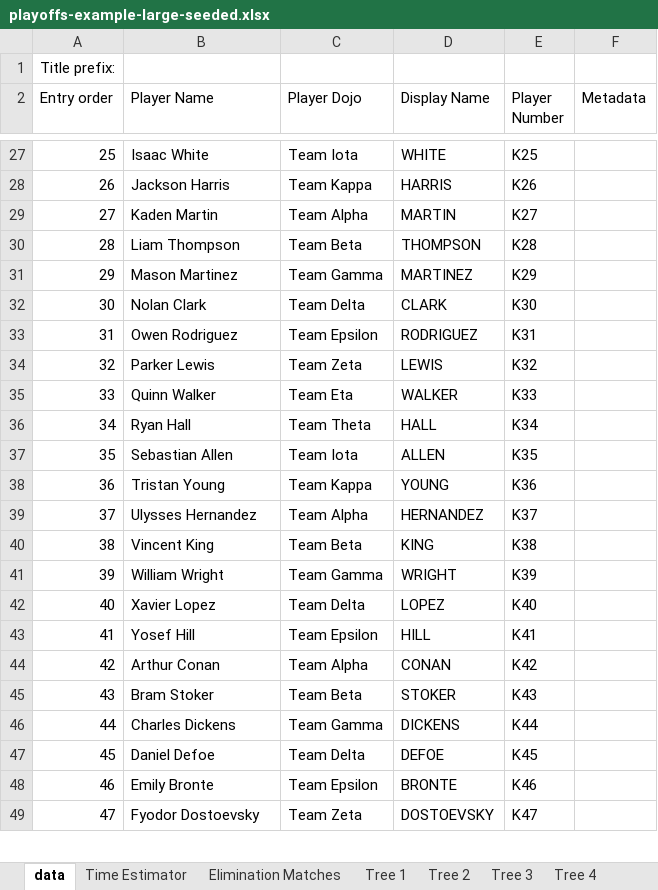
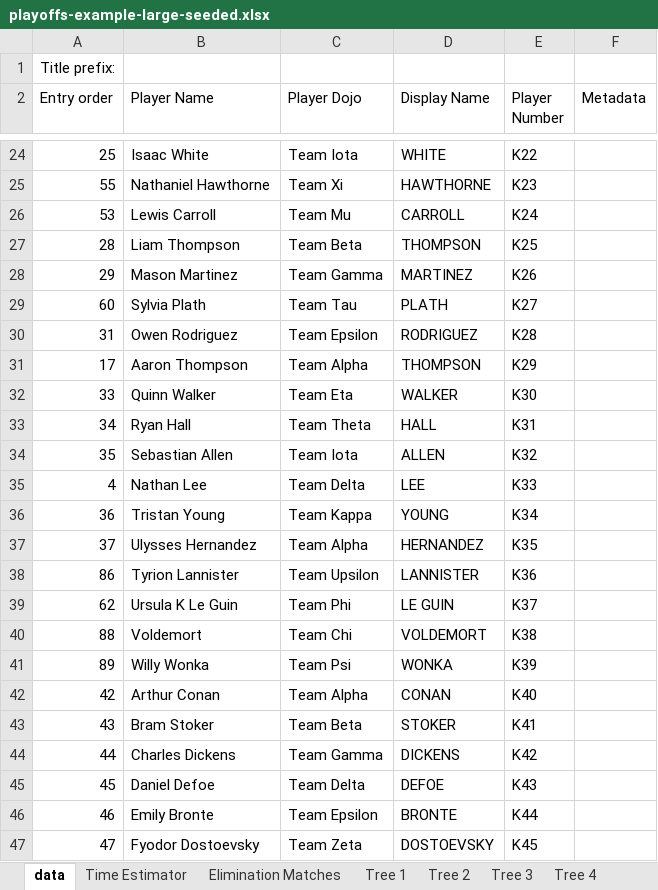
Before and after one commit to gitrgoliveira/bracket-creator, an Excel workbook: playoffs-example-large-seeded.xlsx, sheet data, drawn as a sheet; only a part is shown, gaps mark what is left out; values as stored, in another font and other column widths than the file's, no borders; removed rows and columns are numbered as before the commit, all else as after; the diff covers the shown part only; the diff names each change by its address in the sheet, - before the commit and + after, or states it on an @@ line.

```diff
--- a/playoffs-example-large-seeded.xlsx (sheet data)
+++ b/playoffs-example-large-seeded.xlsx (sheet data)
-E24 (Player Number): K25
+E24 (Player Number): K22
-row 28: 26 | Jackson Harris | Team Kappa | HARRIS | K26
-row 29: 27 | Kaden Martin | Team Alpha | MARTIN | K27
+row 25: 55 | Nathaniel Hawthorne | Team Xi | HAWTHORNE | K23
+row 26: 53 | Lewis Carroll | Team Mu | CARROLL | K24
-E27 (Player Number): K28
+E27 (Player Number): K25
-E28 (Player Number): K29
+E28 (Player Number): K26
-row 32: 30 | Nolan Clark | Team Delta | CLARK | K30
+row 29: 60 | Sylvia Plath | Team Tau | PLATH | K27
-E30 (Player Number): K31
+E30 (Player Number): K28
-row 34: 32 | Parker Lewis | Team Zeta | LEWIS | K32
+row 31: 17 | Aaron Thompson | Team Alpha | THOMPSON | K29
-E32 (Player Number): K33
+E32 (Player Number): K30
-E33 (Player Number): K34
+E33 (Player Number): K31
-E34 (Player Number): K35
+E34 (Player Number): K32
+row 35: 4 | Nathan Lee | Team Delta | LEE | K33
-E36 (Player Number): K36
+E36 (Player Number): K34
-E37 (Player Number): K37
+E37 (Player Number): K35
-row 40: 38 | Vincent King | Team Beta | KING | K38
-row 41: 39 | William Wright | Team Gamma | WRIGHT | K39
-row 42: 40 | Xavier Lopez | Team Delta | LOPEZ | K40
-row 43: 41 | Yosef Hill | Team Epsilon | HILL | K41
+row 38: 86 | Tyrion Lannister | Team Upsilon | LANNISTER | K36
+row 39: 62 | Ursula K Le Guin | Team Phi | LE GUIN | K37
+row 40: 88 | Voldemort | Team Chi | VOLDEMORT | K38
+row 41: 89 | Willy Wonka | Team Psi | WONKA | K39
-E42 (Player Number): K42
+E42 (Player Number): K40
-E43 (Player Number): K43
+E43 (Player Number): K41
-E44 (Player Number): K44
+E44 (Player Number): K42
-E45 (Player Number): K45
+E45 (Player Number): K43
-E46 (Player Number): K46
+E46 (Player Number): K44
-E47 (Player Number): K47
+E47 (Player Number): K45
```
Also changed, not shown: 28 added rows, 29 removed rows and 38 edited cells elsewhere in this sheet, formulas that keep their value, playoffs-example-large.xlsx, playoffs-example-medium-seeded.xlsx, 1 other file.
